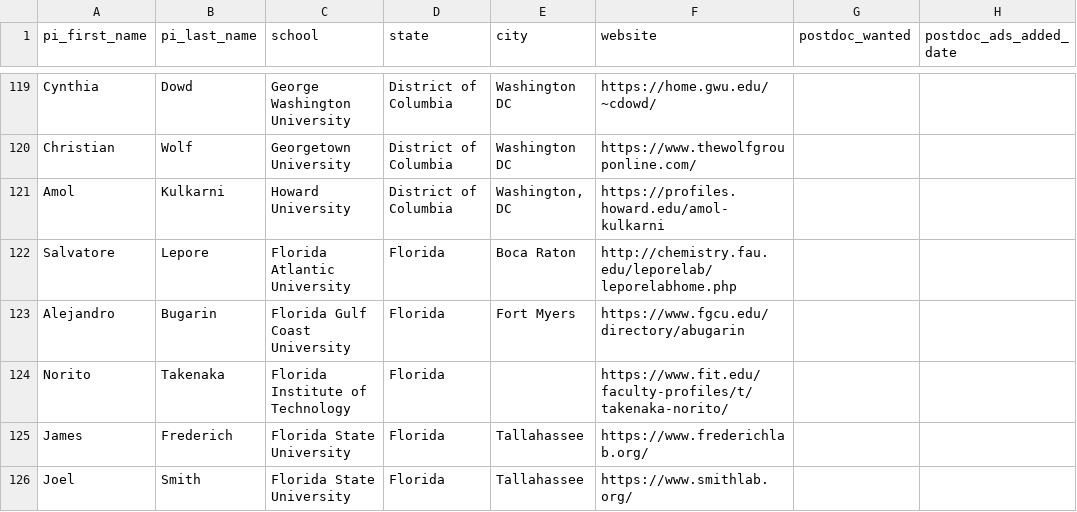
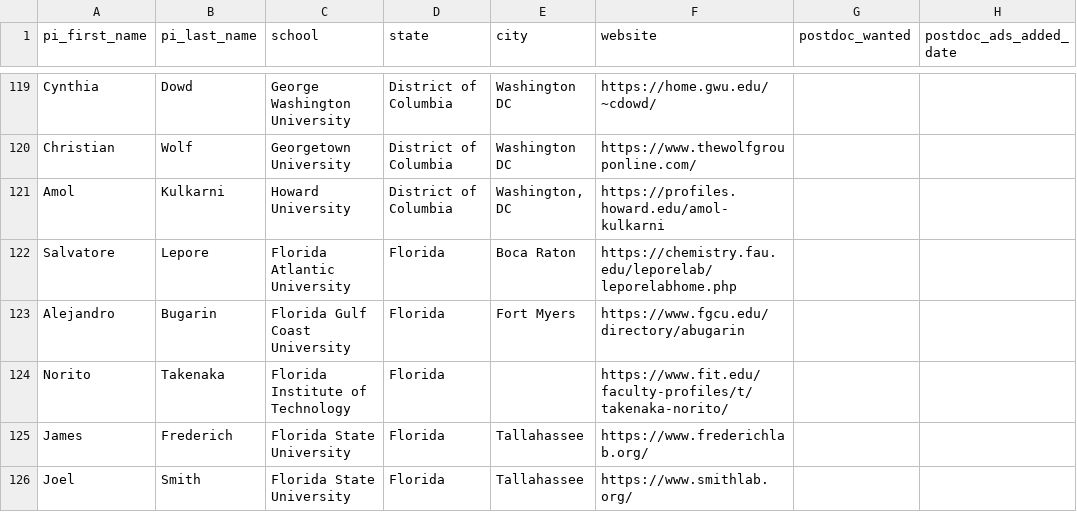
Before and after one commit to khoivan88/organiclinks-v2, a CSV file: data/organiclinks_db.csv, drawn as a sheet; only a part is shown, gaps mark what is left out; the diff names each change by its address in the sheet, - before the commit and + after, or states it on an @@ line.

```diff
--- a/data/organiclinks_db.csv
+++ b/data/organiclinks_db.csv
-F122 (website): http://chemistry.fau.edu/leporelab/leporelabhome.php
+F122 (website): https://chemistry.fau.edu/leporelab/leporelabhome.php
```
Also changed, not shown: data/link_check_report.csv.
